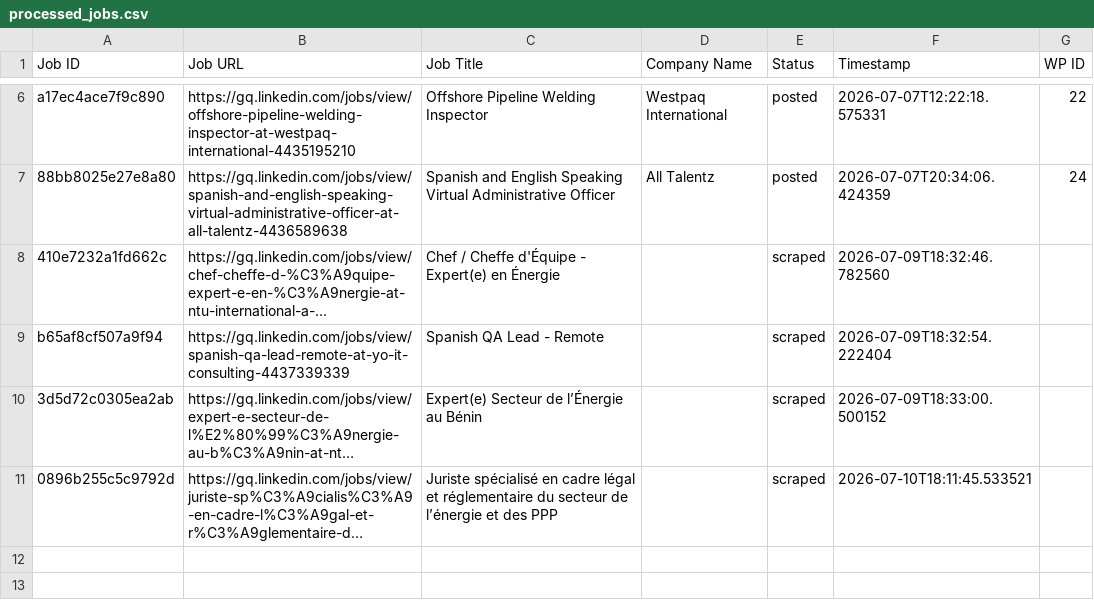
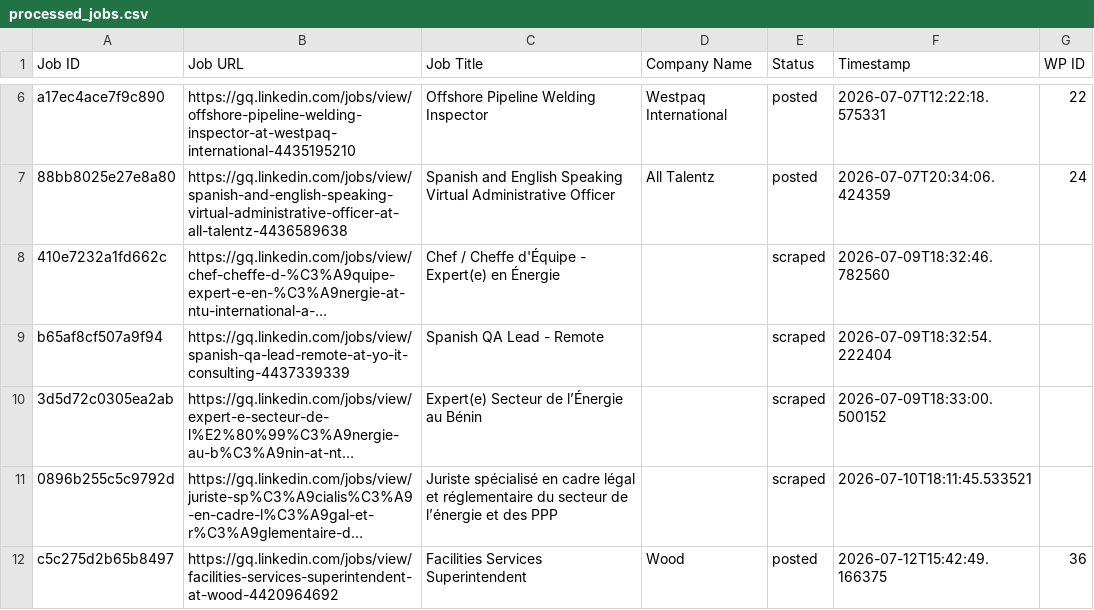
Before and after one commit to innovationinc2000/gq, a CSV file: processed_jobs.csv, drawn as a sheet; only a part is shown, gaps mark what is left out; long unchanged cells end in …; the diff names each change by its address in the sheet, - before the commit and + after, or states it on an @@ line.

```diff
--- a/processed_jobs.csv
+++ b/processed_jobs.csv
+row 12: c5c275d2b65b8497 | https://gq.linkedin.com/jobs/view/facilities-services-superintendent-at-wood-4420964692 | Facilities Services Superintendent | Wood | posted | 2026-07-12T15:42:49.166375 | 36
```
